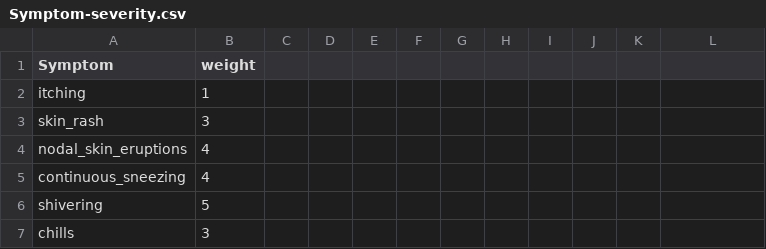
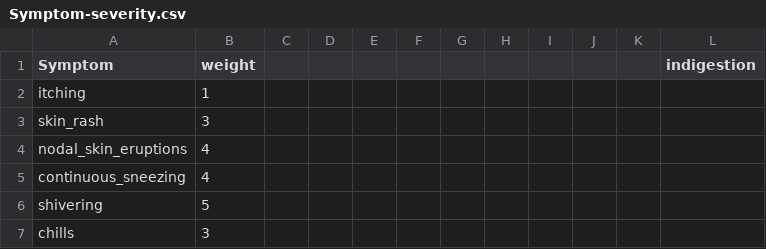
Before and after one commit to UshaKiran31/Personalised-Health-Advisor, a CSV file: datasets/symptoms/refined data/Symptom-severity.csv, drawn as a sheet; only a part is shown.

```diff
--- a/datasets/symptoms/refined data/Symptom-severity.csv
+++ b/datasets/symptoms/refined data/Symptom-severity.csv
@@ -1,2 +1,2 @@
-Symptom,weight
+Symptom,weight,,,,,,,,,,indigestion
 itching,1
```
Also changed, not shown: 15 other files.
